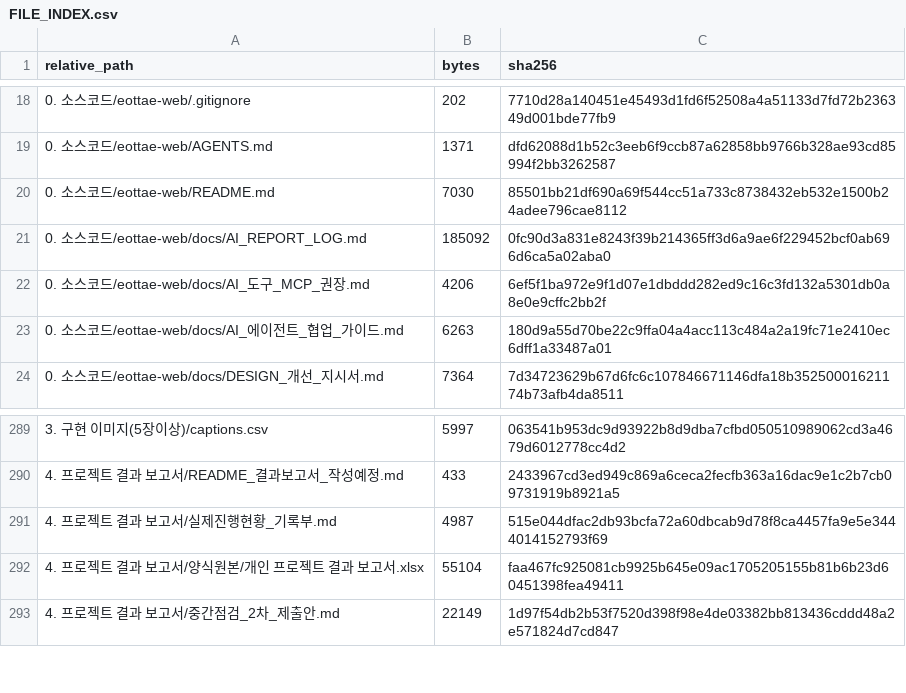
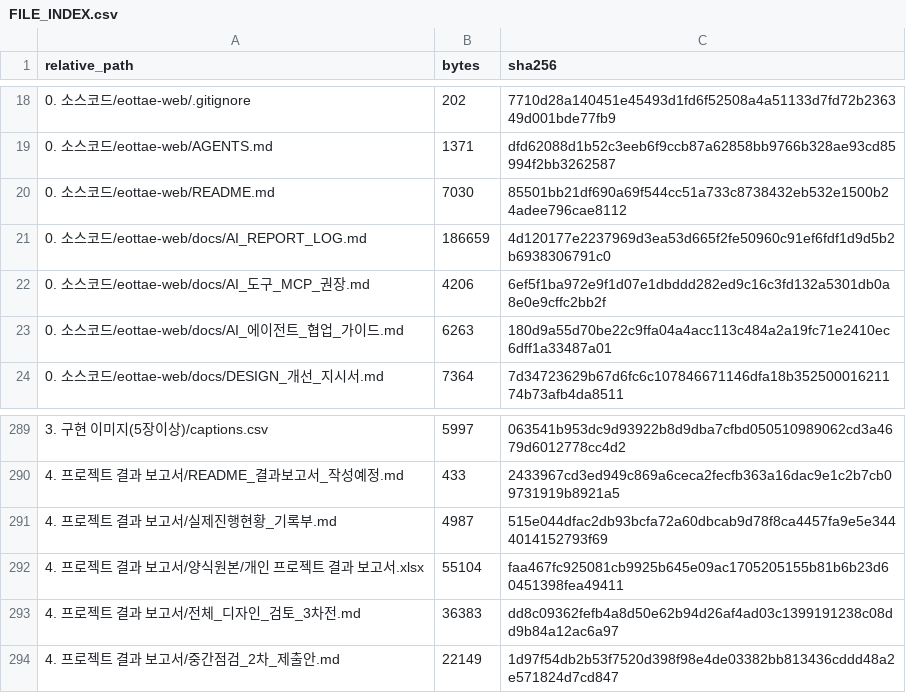
Before and after one commit to sterran123/eottae, a CSV file: FILE_INDEX.csv, drawn as a sheet; only a part is shown, gaps mark what is left out.

```diff
--- a/FILE_INDEX.csv
+++ b/FILE_INDEX.csv
@@ -20,3 +20,3 @@
 0. 소스코드/eottae-web/README.md,7030,85501bb21df690a69f544cc51a733c8738432eb532e1500b24adee796cae8112
-0. 소스코드/eottae-web/docs/AI_REPORT_LOG.md,185092,0fc90d3a831e8243f39b214365ff3d6a9ae6f229452bcf0ab696d6ca5a02aba0
+0. 소스코드/eottae-web/docs/AI_REPORT_LOG.md,186659,4d120177e2237969d3ea53d665f2fe50960c91ef6fdf1d9d5b2b6938306791c0
 0. 소스코드/eottae-web/docs/AI_도구_MCP_권장.md,4206,6ef5f1ba972e9f1d07e1dbddd282ed9c16c3fd132a5301db0a8e0e9cffc2bb2f
@@ -292,2 +292,3 @@
 4. 프로젝트 결과 보고서/양식원본/개인 프로젝트 결과 보고서.xlsx,55104,faa467fc925081cb9925b645e09ac1705205155b81b6b23d60451398fea49411
+4. 프로젝트 결과 보고서/전체_디자인_검토_3차전.md,36383,dd8c09362fefb4a8d50e62b94d26af4ad03c1399191238c08dd9b84a12ac6a97
 4. 프로젝트 결과 보고서/중간점검_2차_제출안.md,22149,1d97f54db2b53f7520d398f98e4de03382bb813436cddd48a2e571824d7cd847
```
Also changed, not shown: 3 other files.
